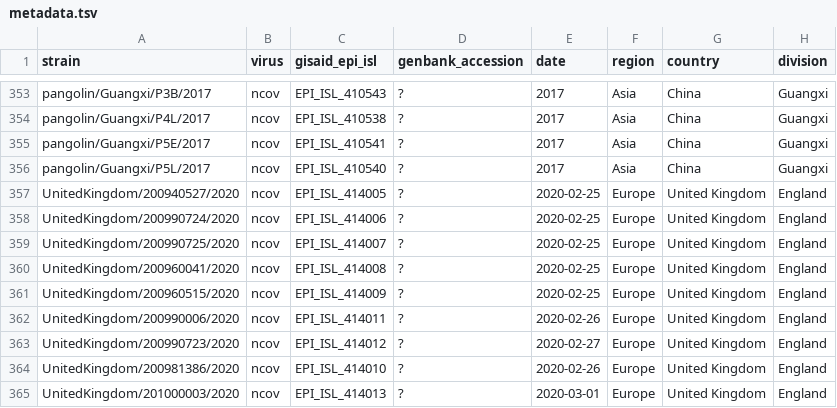
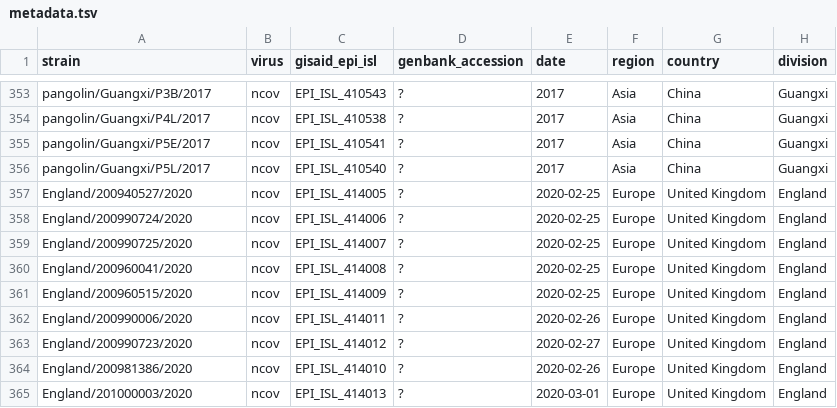
Before and after one commit to brianpardy/ncov, a TSV file: data/metadata.tsv, drawn as a sheet; only a part is shown, gaps mark what is left out; the diff names each change by its address in the sheet, - before the commit and + after, or states it on an @@ line.

Commit message:
rename UK seqs to England as on GISAID

```diff
--- a/data/metadata.tsv
+++ b/data/metadata.tsv
-A357 (strain): UnitedKingdom/200940527/2020
+A357 (strain): England/200940527/2020
-A358 (strain): UnitedKingdom/200990724/2020
+A358 (strain): England/200990724/2020
-A359 (strain): UnitedKingdom/200990725/2020
+A359 (strain): England/200990725/2020
-A360 (strain): UnitedKingdom/200960041/2020
+A360 (strain): England/200960041/2020
-A361 (strain): UnitedKingdom/200960515/2020
+A361 (strain): England/200960515/2020
-A362 (strain): UnitedKingdom/200990006/2020
+A362 (strain): England/200990006/2020
-A363 (strain): UnitedKingdom/200990723/2020
+A363 (strain): England/200990723/2020
-A364 (strain): UnitedKingdom/200981386/2020
+A364 (strain): England/200981386/2020
-A365 (strain): UnitedKingdom/201000003/2020
+A365 (strain): England/201000003/2020
```
Also changed, not shown: 2 other files.
